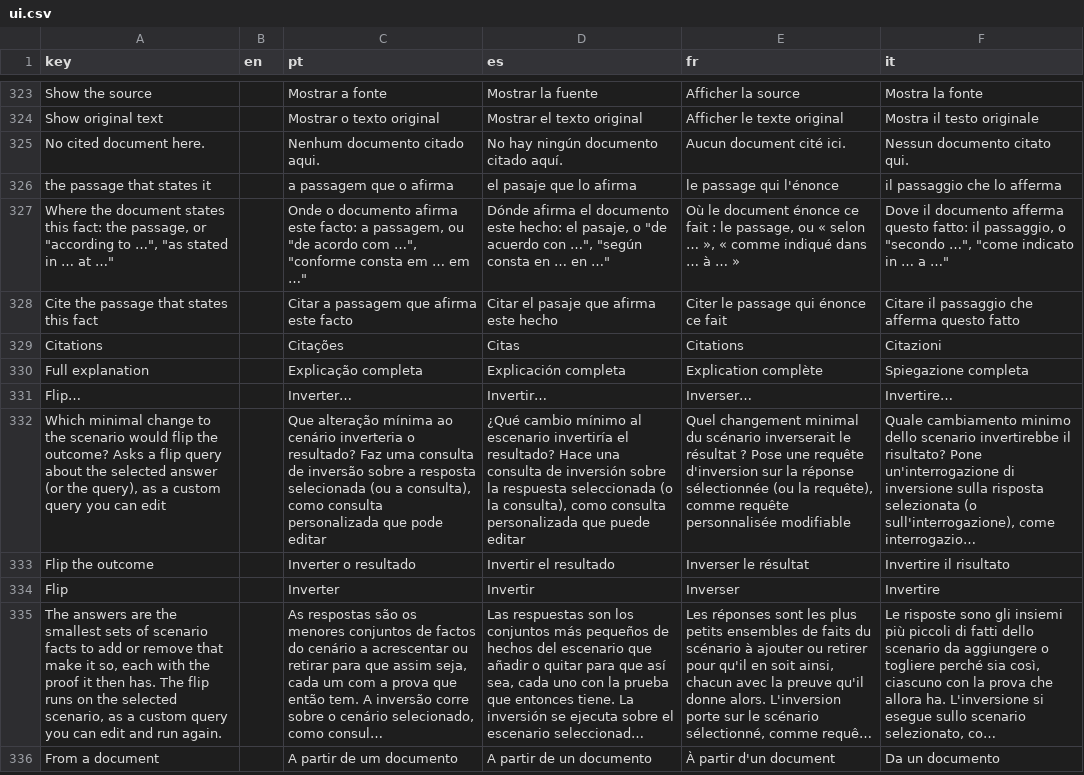
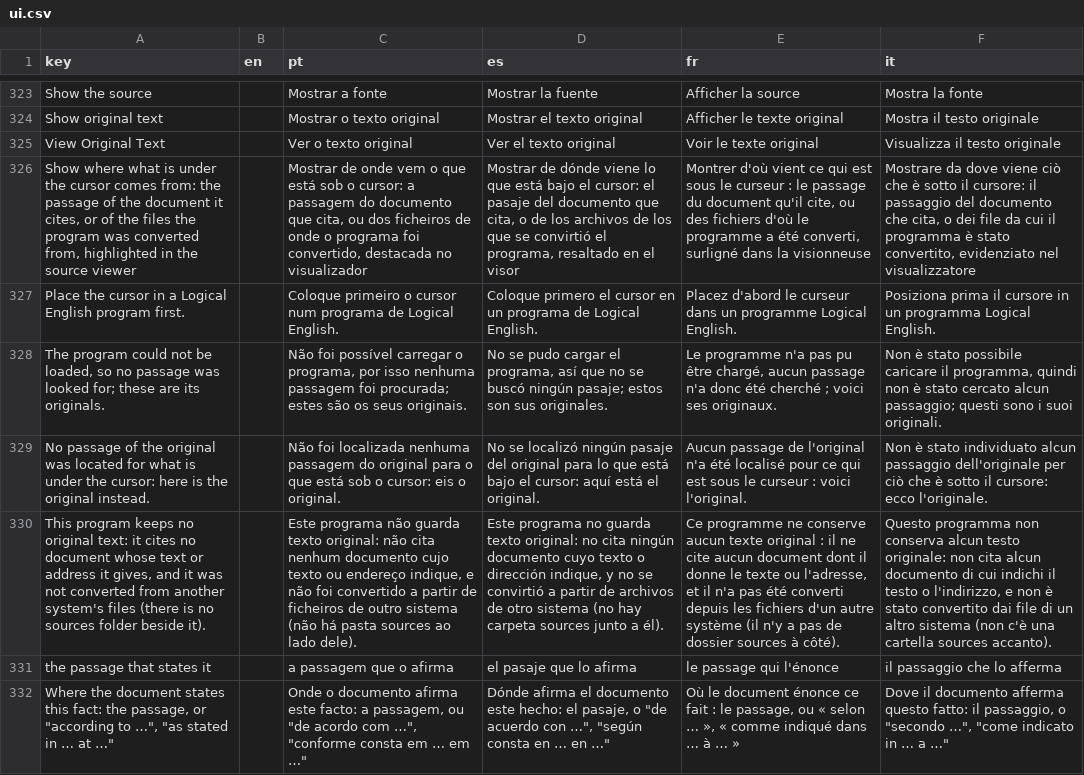
Before and after one commit to LogicalContractsOrg/LogicalEnglish2, a CSV file: i18n/ui.csv, drawn as a sheet; only a part is shown, gaps mark what is left out; the shorter side is filled out with more unchanged rows; long unchanged cells end in …; removed rows and columns are numbered as before the commit, all else as after; the diff names each change by its address in the sheet, - before the commit and + after, or states it on an @@ line.

Commit message:
View original text, more pervasive

```diff
--- a/i18n/ui.csv
+++ b/i18n/ui.csv
-row 325: No cited document here. |  | Nenhum documento citado aqui. | No hay ningún documento citado aquí. | Aucun document cité ici. | Nessun documento citato qui.
+row 325: View Original Text |  | Ver o texto original | Ver el texto original | Voir le texte original | Visualizza il testo originale
+row 326: Show where what is under the cursor comes from: the passage of the document it cites, or of the files the program was converted from, highlighted in the source viewer |  | Mostrar de onde vem o que está sob o cursor: a passagem do documento que cita, ou dos ficheiros de onde o programa foi convertido, destacada no visualizador | Mostrar de dónde viene lo que está bajo el cursor: el pasaje del documento que cita, o de los archivos de los que se convirtió el programa, resaltado en el visor | Montrer d'où vient ce qui est sous le curseur : le passage du document qu'il cite, ou des fichiers d'où le programme a été converti, surligné dans la visionneuse | Mostrare da dove viene ciò che è sotto il cursore: il passaggio del documento che cita, o dei file da cui il programma è stato convertito, evidenziato nel visualizzatore
+row 327: Place the cursor in a Logical English program first. |  | Coloque primeiro o cursor num programa de Logical English. | Coloque primero el cursor en un programa de Logical English. | Placez d'abord le curseur dans un programme Logical English. | Posiziona prima il cursore in un programma Logical English.
+row 328: The program could not be loaded, so no passage was looked for; these are its originals. |  | Não foi possível carregar o programa, por isso nenhuma passagem foi procurada; estes são os seus originais. | No se pudo cargar el programa, así que no se buscó ningún pasaje; estos son sus originales. | Le programme n'a pas pu être chargé, aucun passage n'a donc été cherché ; voici ses originaux. | Non è stato possibile caricare il programma, quindi non è stato cercato alcun passaggio; questi sono i suoi originali.
+row 329: No passage of the original was located for what is under the cursor: here is the original instead. |  | Não foi localizada nenhuma passagem do original para o que está sob o cursor: eis o original. | No se localizó ningún pasaje del original para lo que está bajo el cursor: aquí está el original. | Aucun passage de l'original n'a été localisé pour ce qui est sous le curseur : voici l'original. | Non è stato individuato alcun passaggio dell'originale per ciò che è sotto il cursore: ecco l'originale.
+row 330: This program keeps no original text: it cites no document whose text or address it gives, and it was not converted from another system's files (there is no sources folder beside it). |  | Este programa não guarda texto original: não cita nenhum documento cujo texto ou endereço indique, e não foi convertido a partir de ficheiros de outro sistema (não há pasta sources ao lado dele). | Este programa no guarda texto original: no cita ningún documento cuyo texto o dirección indique, y no se convirtió a partir de archivos de otro sistema (no hay carpeta sources junto a él). | Ce programme ne conserve aucun texte original : il ne cite aucun document dont il donne le texte ou l'adresse, et il n'a pas été converti depuis les fichiers d'un autre système (il n'y a pas de dossier sources à côté). | Questo programma non conserva alcun testo originale: non cita alcun documento di cui indichi il testo o l'indirizzo, e non è stato convertito dai file di un altro sistema (non c'è una cartella sources accanto).
```
Also changed, not shown: 28 other files.
